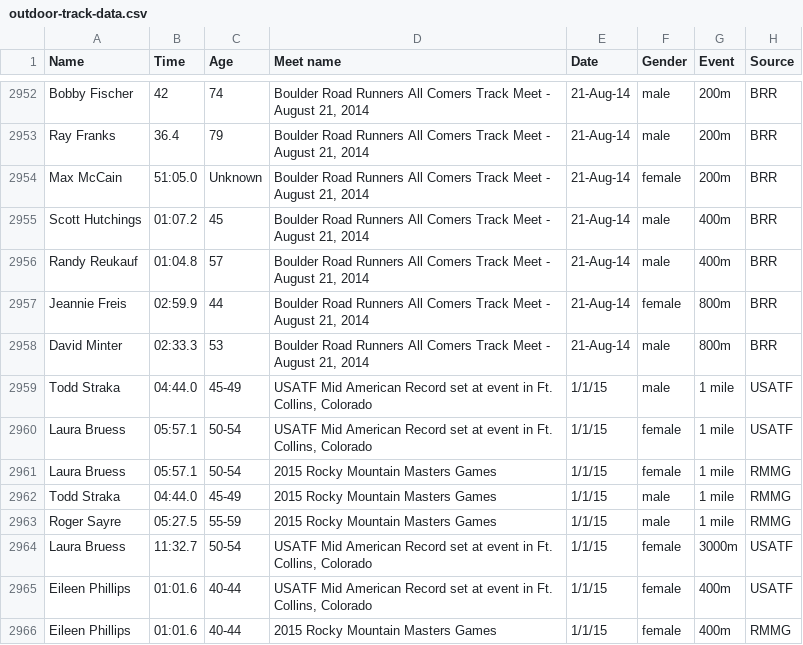
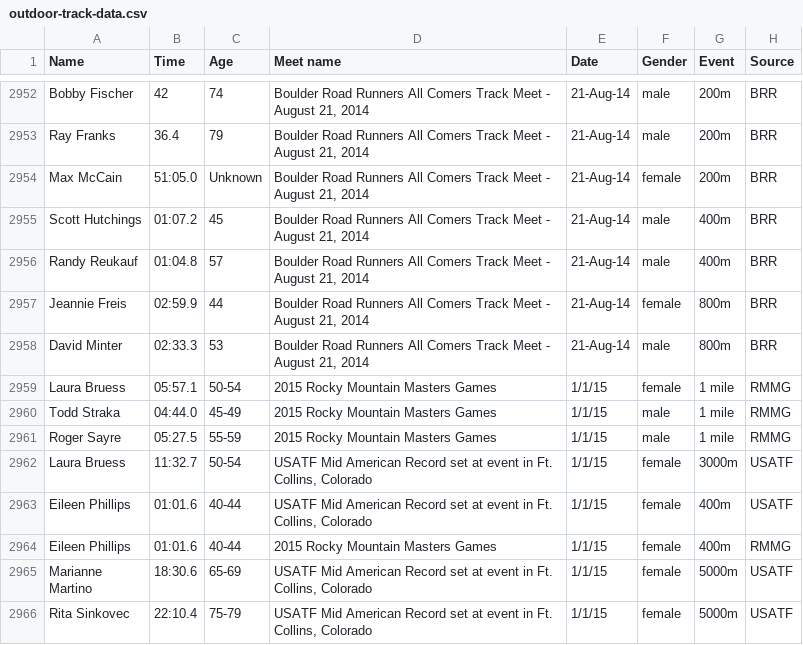
Before and after one commit to billpottle/colorado-masters-race-project, a CSV file: outdoor-track-data.csv, drawn as a sheet; only a part is shown, gaps mark what is left out; the shorter side is filled out with more unchanged rows; the diff names each change by its address in the sheet, - before the commit and + after, or states it on an @@ line.

Commit message:
removing duplicates

```diff
--- a/outdoor-track-data.csv
+++ b/outdoor-track-data.csv
-row 2959: Todd Straka | 04:44.0 | 45-49 | USATF Mid American Record set at event in Ft. Collins, Colorado | 1/1/15 | male | 1 mile | USATF
-row 2960: Laura Bruess | 05:57.1 | 50-54 | USATF Mid American Record set at event in Ft. Collins, Colorado | 1/1/15 | female | 1 mile | USATF
```
